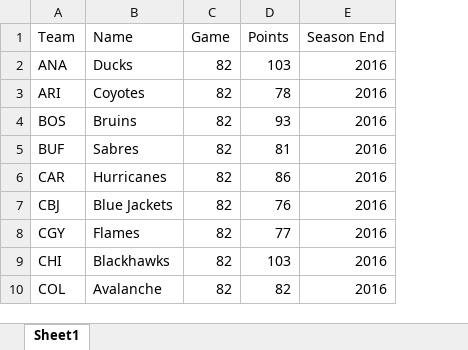
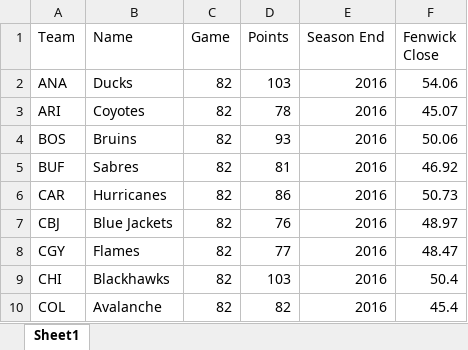
Before and after one commit to ChristiaanVDA/nhl_predictor, an Excel workbook: Goal_Data_for_Mel.xlsx, sheet Sheet1, drawn as a sheet; only a part is shown; values as stored, in another font and other column widths than the file's, no borders; the diff names each change by its address in the sheet, - before the commit and + after, or states it on an @@ line.

Commit message:
Add files via upload

```diff
--- a/Goal_Data_for_Mel.xlsx (sheet Sheet1)
+++ b/Goal_Data_for_Mel.xlsx (sheet Sheet1)
+column F (Fenwick Close), rows 2-10: 54.06 | 45.07 | 50.06 | 46.92 | 50.73 | 48.97 | 48.47 | 50.4 | 45.4
```
